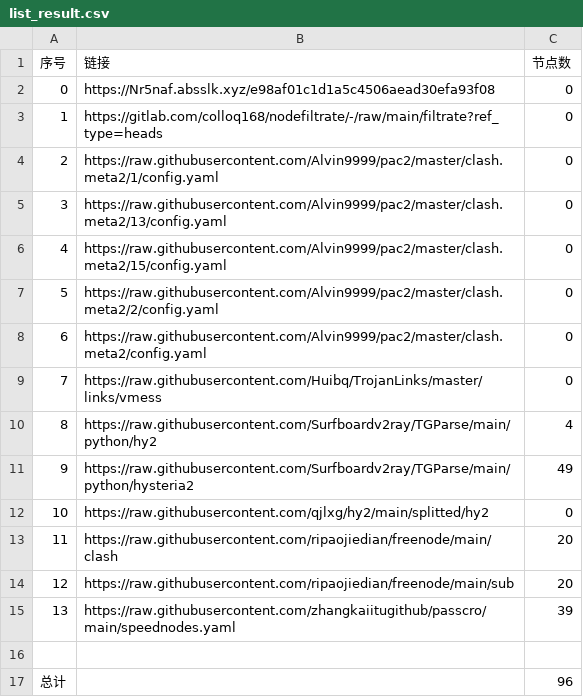
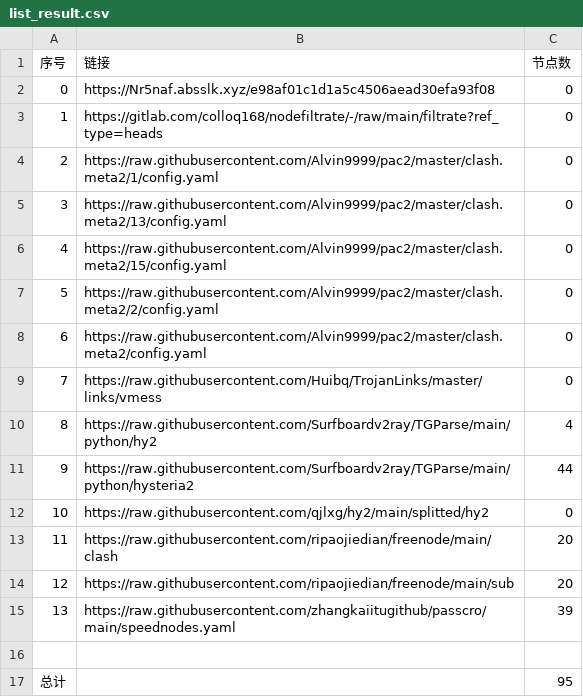
Before and after one commit to zcr268/AutoMergePublicNodes, a CSV file: list_result.csv, drawn as a sheet.

```diff
--- a/list_result.csv
+++ b/list_result.csv
@@ -10,3 +10,3 @@
 8,https://raw.githubusercontent.com/Surfboardv2ray/TGParse/main/python/hy2,4
-9,https://raw.githubusercontent.com/Surfboardv2ray/TGParse/main/python/hysteria2,49
+9,https://raw.githubusercontent.com/Surfboardv2ray/TGParse/main/python/hysteria2,44
 10,https://raw.githubusercontent.com/qjlxg/hy2/main/splitted/hy2,0
@@ -16,2 +16,2 @@
 
-总计,,96
+总计,,95
```
Also changed, not shown: 7 other files.
